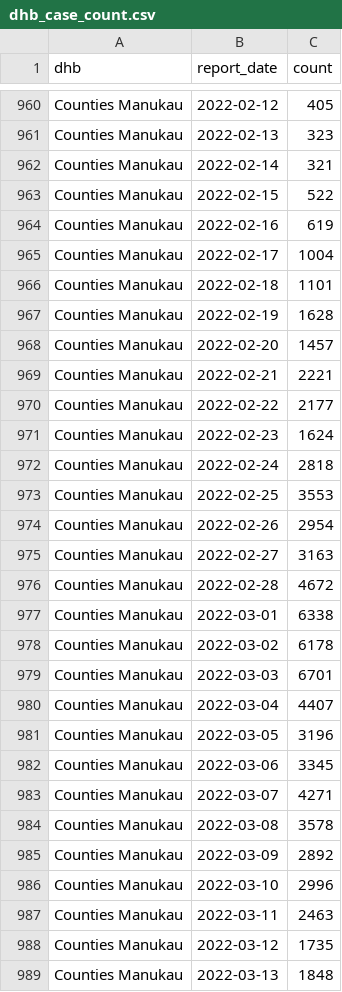
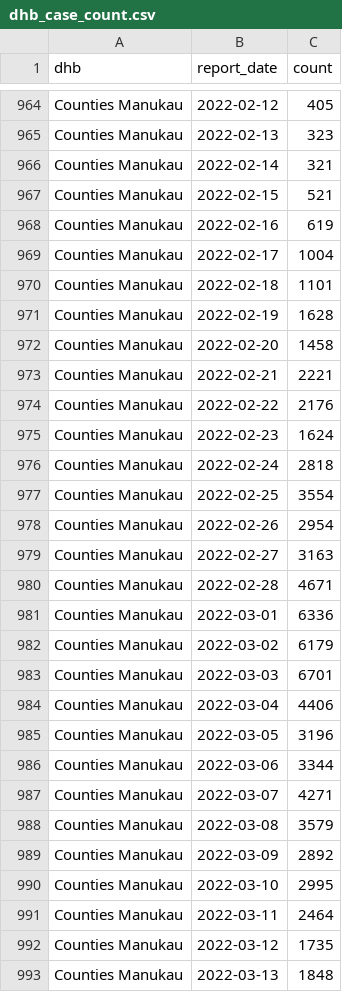
Before and after one commit to harkanwals/cdm, a CSV file: data/csvs/dhb_case_count.csv, drawn as a sheet; only a part is shown, gaps mark what is left out; the diff covers the shown part only.

```diff
--- a/data/csvs/dhb_case_count.csv
+++ b/data/csvs/dhb_case_count.csv
@@ -962,3 +966,3 @@ Counties Manukau,2022-02-13,323
 Counties Manukau,2022-02-14,321
-Counties Manukau,2022-02-15,522
+Counties Manukau,2022-02-15,521
 Counties Manukau,2022-02-16,619
@@ -967,22 +971,22 @@ Counties Manukau,2022-02-18,1101
 Counties Manukau,2022-02-19,1628
-Counties Manukau,2022-02-20,1457
+Counties Manukau,2022-02-20,1458
 Counties Manukau,2022-02-21,2221
-Counties Manukau,2022-02-22,2177
+Counties Manukau,2022-02-22,2176
 Counties Manukau,2022-02-23,1624
 Counties Manukau,2022-02-24,2818
-Counties Manukau,2022-02-25,3553
+Counties Manukau,2022-02-25,3554
 Counties Manukau,2022-02-26,2954
 Counties Manukau,2022-02-27,3163
-Counties Manukau,2022-02-28,4672
-Counties Manukau,2022-03-01,6338
-Counties Manukau,2022-03-02,6178
+Counties Manukau,2022-02-28,4671
+Counties Manukau,2022-03-01,6336
+Counties Manukau,2022-03-02,6179
 Counties Manukau,2022-03-03,6701
-Counties Manukau,2022-03-04,4407
+Counties Manukau,2022-03-04,4406
 Counties Manukau,2022-03-05,3196
-Counties Manukau,2022-03-06,3345
+Counties Manukau,2022-03-06,3344
 Counties Manukau,2022-03-07,4271
-Counties Manukau,2022-03-08,3578
+Counties Manukau,2022-03-08,3579
 Counties Manukau,2022-03-09,2892
-Counties Manukau,2022-03-10,2996
-Counties Manukau,2022-03-11,2463
+Counties Manukau,2022-03-10,2995
+Counties Manukau,2022-03-11,2464
 Counties Manukau,2022-03-12,1735
```
Also changed, not shown: 22 added rows and 105 edited cells elsewhere in this file, 1 other file.
